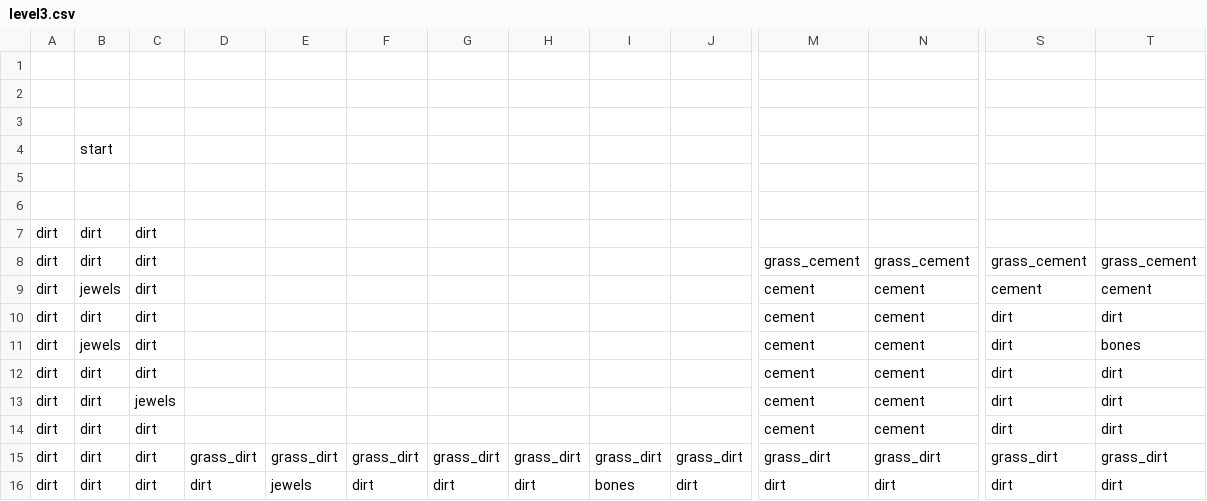
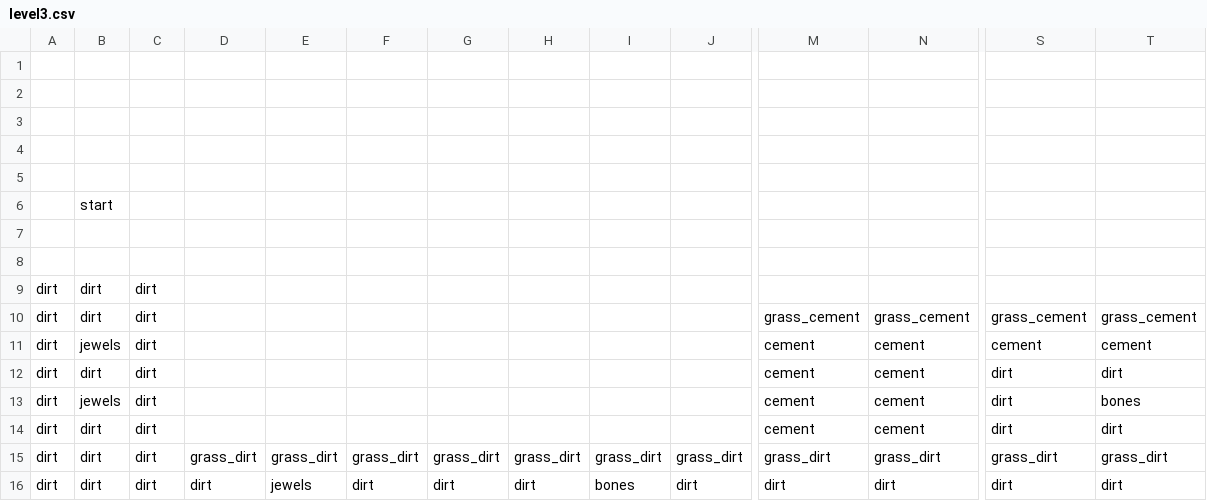
Before and after one commit to pianomanfrazier/lemmings-clone, a CSV file: server/public/levels/level3.csv, drawn as a sheet; only a part is shown, gaps mark what is left out; removed rows and columns are numbered as before the commit, all else as after; rows hold the shown columns only; the diff names each change by its address in the sheet, - before the commit and + after, or states it on an @@ line.

Commit message:
load level async at each game init

```diff
--- a/server/public/levels/level3.csv
+++ b/server/public/levels/level3.csv
+row 4: (empty)
+row 5: (empty)
-row 12: dirt | dirt | dirt |  |  |  |  |  |  |  | cement | cement | dirt | dirt
-row 13: dirt | dirt | jewels |  |  |  |  |  |  |  | cement | cement | dirt | dirt
```
Also changed, not shown: server/public/levels/level2.csv, 7 other files.
